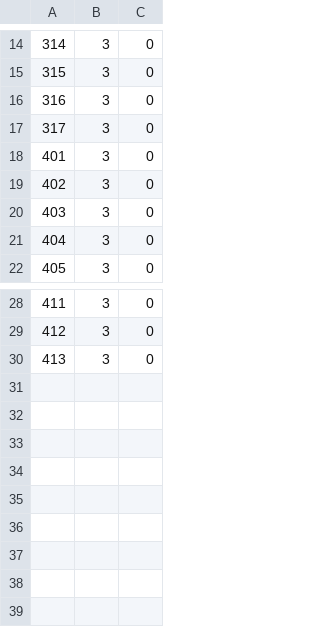
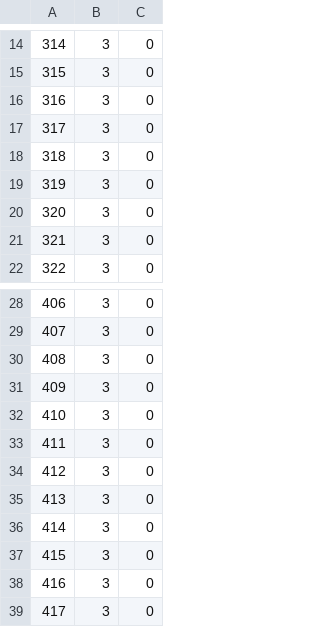
Before and after one commit to DurianFarmer/my_test_sorting_hat, a CSV file: clustertable.csv, drawn as a sheet; only a part is shown, gaps mark what is left out; the diff names each change by its address in the sheet, - before the commit and + after, or states it on an @@ line.

```diff
--- a/clustertable.csv
+++ b/clustertable.csv
@@ column A renumbered between rows 18 and 30 @@
+row 31: 409 | 3 | 0
+row 32: 410 | 3 | 0
+row 33: 411 | 3 | 0
+row 34: 412 | 3 | 0
+row 35: 413 | 3 | 0
+row 36: 414 | 3 | 0
+row 37: 415 | 3 | 0
+row 38: 416 | 3 | 0
+row 39: 417 | 3 | 0
```
Also changed, not shown: seattable.csv, 1 other file.
